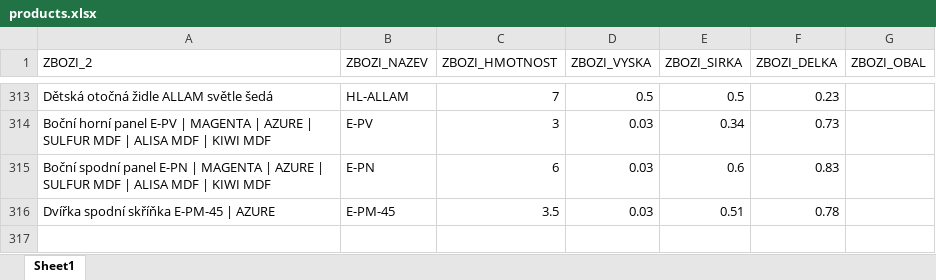
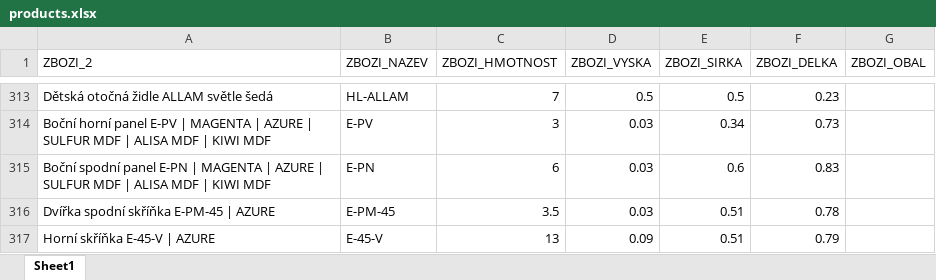
Before and after one commit to xaxamagyar/toptrans-prevodnik, an Excel workbook: products.xlsx, sheet Sheet1, drawn as a sheet; only a part is shown, gaps mark what is left out; values as stored, in another font and other column widths than the file's, no borders; the diff names each change by its address in the sheet, - before the commit and + after, or states it on an @@ line.

Commit message:
Doplněn produkt do Toptrans databáze: Horní skříňka E-45-V | AZURE

```diff
--- a/products.xlsx (sheet Sheet1)
+++ b/products.xlsx (sheet Sheet1)
+row 317: Horní skříňka E-45-V | AZURE | E-45-V | 13 | 0.09 | 0.51 | 0.79
```
